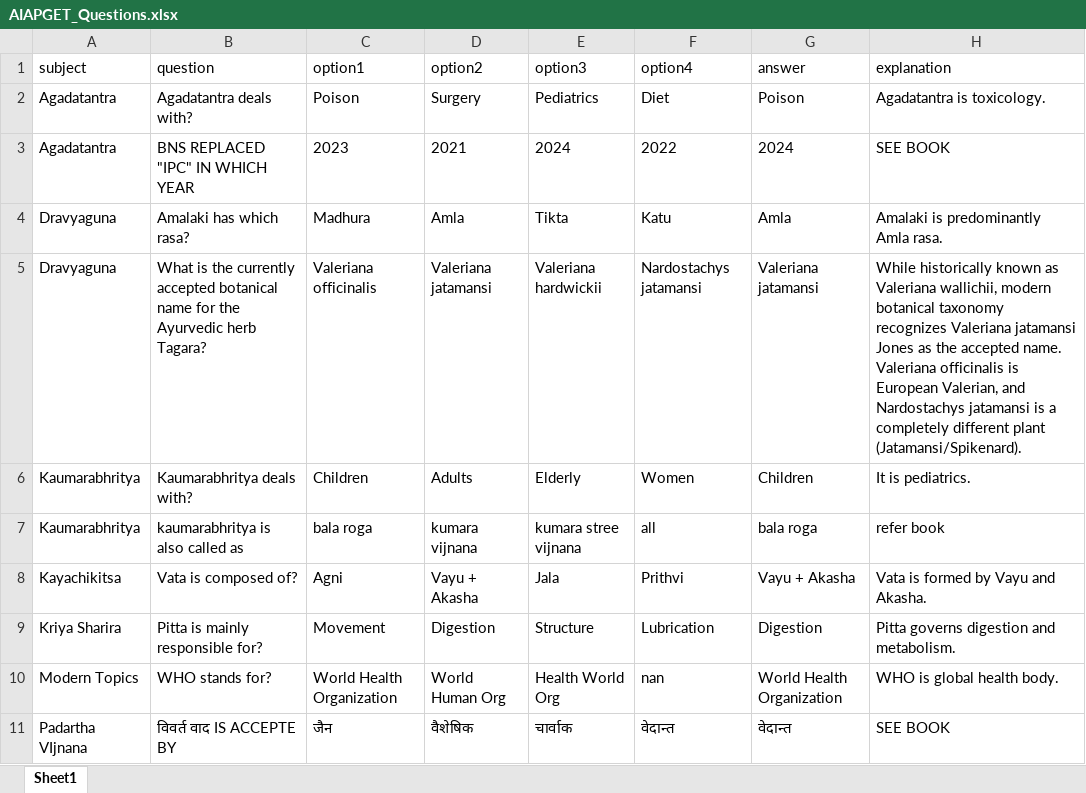
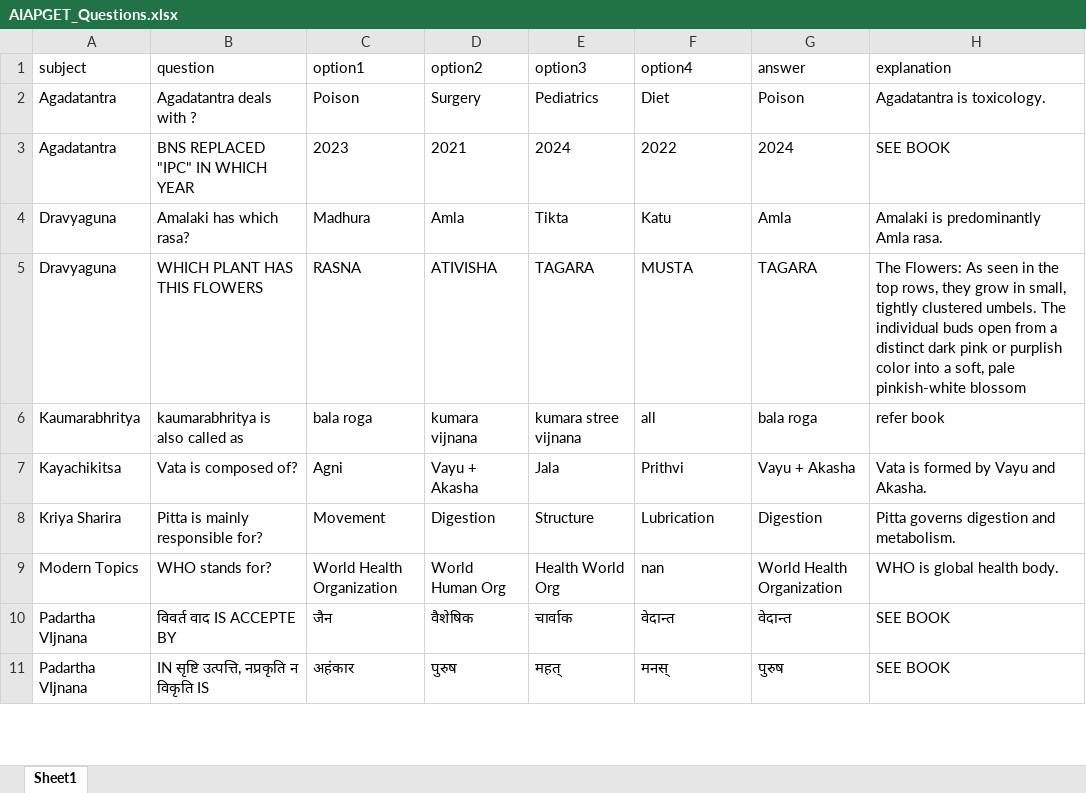
Before and after one commit to bamcsamhitasiddhanta-aiapget/aiapget-cbt-app, an Excel workbook: AIAPGET_Questions.xlsx, sheet Sheet1, drawn as a sheet; only a part is shown; the shorter side is filled out with more unchanged rows; values as stored, in another font and other column widths than the file's, no borders; removed rows and columns are numbered as before the commit, all else as after; the diff names each change by its address in the sheet, - before the commit and + after, or states it on an @@ line.

```diff
--- a/AIAPGET_Questions.xlsx (sheet Sheet1)
+++ b/AIAPGET_Questions.xlsx (sheet Sheet1)
-B2 (question): Agadatantra deals with?
+B2 (question): Agadatantra deals with ?
-row 5: Dravyaguna | What is the currently accepted botanical name for the Ayurvedic herb Tagara? | Valeriana officinalis | Valeriana jatamansi | Valeriana hardwickii | Nardostachys jatamansi | Valeriana jatamansi | While historically known as Valeriana wallichii, modern botanical taxonomy recognizes Valeriana jatamansi Jones as the accepted name. Valeriana officinalis is European Valerian, and Nardostachys jatamansi is a completely different plant (Jatamansi/Spikenard).
-row 6: Kaumarabhritya | Kaumarabhritya deals with? | Children | Adults | Elderly | Women | Children | It is pediatrics.
+row 5: Dravyaguna | WHICH PLANT HAS THIS FLOWERS | RASNA | ATIVISHA | TAGARA | MUSTA | TAGARA | The Flowers: As seen in the top rows, they grow in small, tightly clustered umbels. The individual buds open from a distinct dark pink or purplish color into a soft, pale pinkish-white blossom
```
Also changed, not shown: 3 other files.
